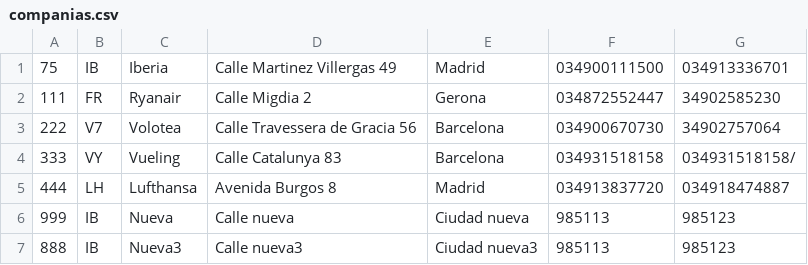
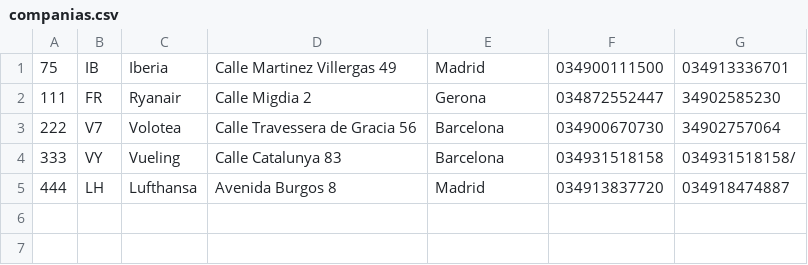
Before and after one commit to noeliarozado/AeropuertoApp, a CSV file: companias.csv, drawn as a sheet.

```diff
--- a/companias.csv
+++ b/companias.csv
@@ -5,3 +5 @@
 444,LH,Lufthansa,Avenida Burgos 8,Madrid,034913837720,034918474887
-999,IB,Nueva,Calle nueva,Ciudad nueva,985113,985123
-888,IB,Nueva3,Calle nueva3,Ciudad nueva3,985113,985123
```
Also changed, not shown: 12 other files.
